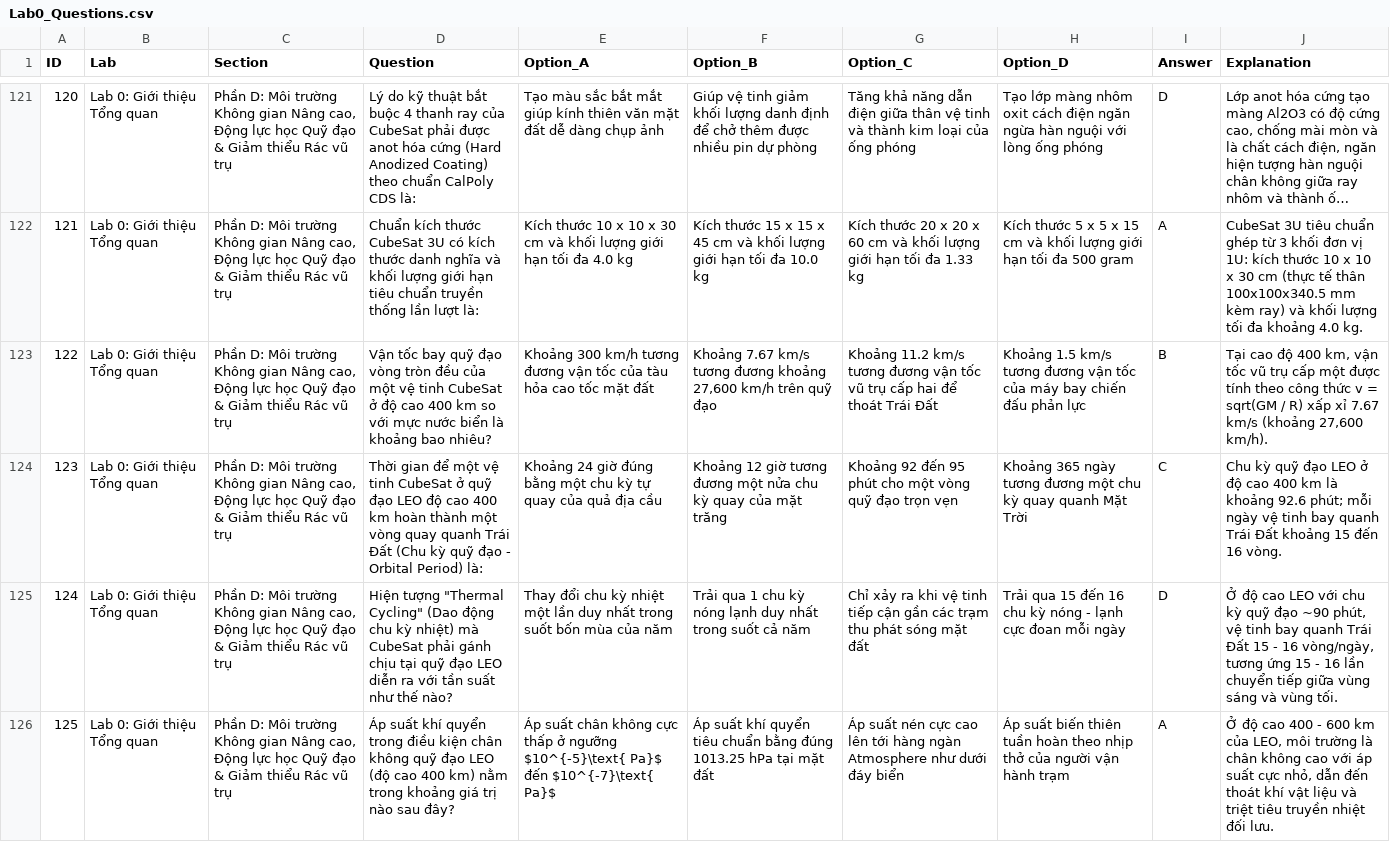
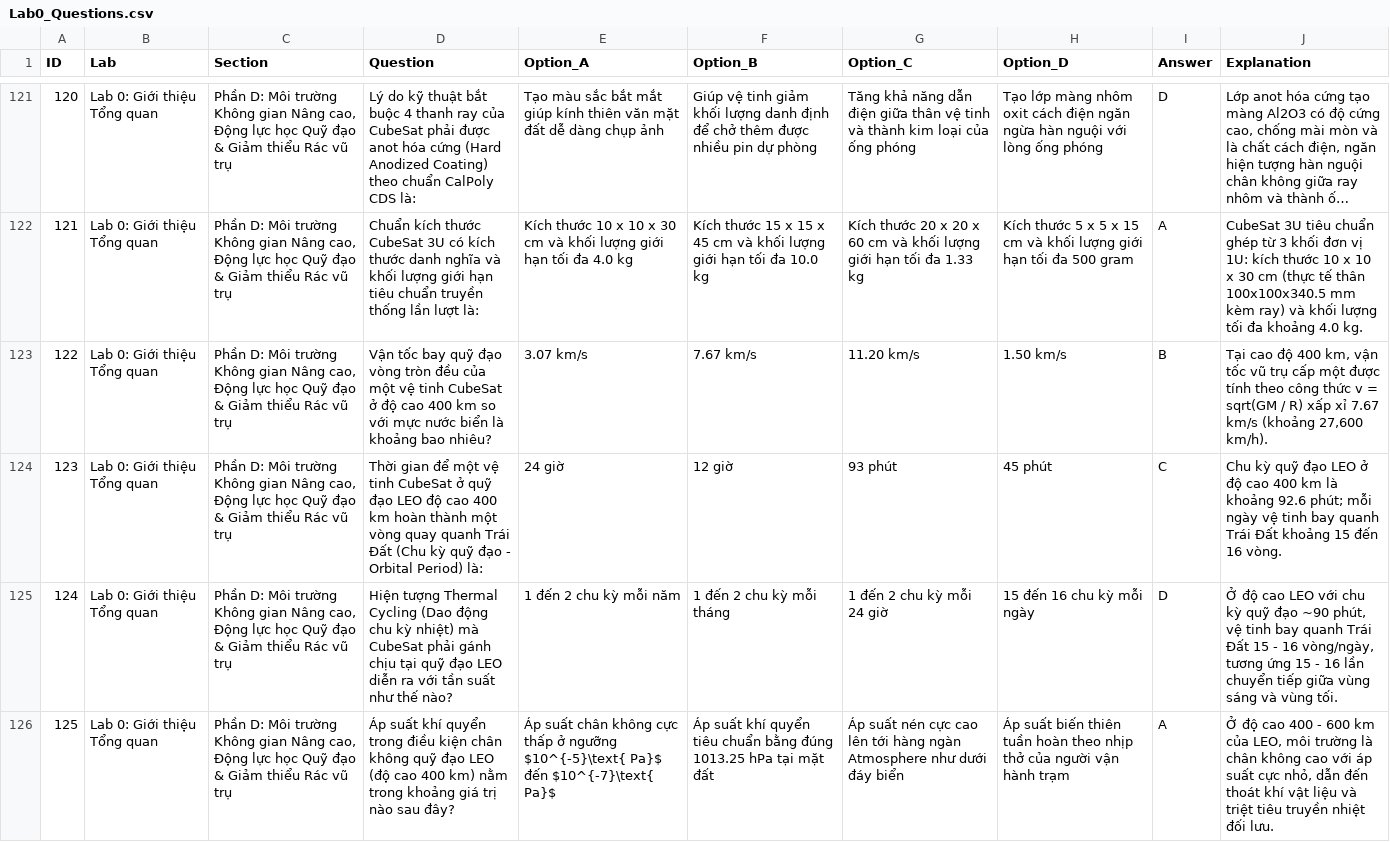
Before and after one commit to Brauuwu/PTIT-CubeSat_LMS, a CSV file: server/data/quizzes/Lab0_Questions.csv, drawn as a sheet; only a part is shown, gaps mark what is left out; long unchanged cells end in …; the diff covers the shown part only; the diff names each change by its address in the sheet, - before the commit and + after, or states it on an @@ line.

Commit message:
fix(quizzes): eliminate range and approximation hint giveaways across all labs and synchronize docs

```diff
--- a/server/data/quizzes/Lab0_Questions.csv
+++ b/server/data/quizzes/Lab0_Questions.csv
-E123 (Option_A): Khoảng 300 km/h tương đương vận tốc của tàu hỏa cao tốc mặt đất
+E123 (Option_A): 3.07 km/s
-F123 (Option_B): Khoảng 7.67 km/s tương đương khoảng 27,600 km/h trên quỹ đạo
+F123 (Option_B): 7.67 km/s
-G123 (Option_C): Khoảng 11.2 km/s tương đương vận tốc vũ trụ cấp hai để thoát Trái Đất
+G123 (Option_C): 11.20 km/s
-H123 (Option_D): Khoảng 1.5 km/s tương đương vận tốc của máy bay chiến đấu phản lực
+H123 (Option_D): 1.50 km/s
-E124 (Option_A): Khoảng 24 giờ đúng bằng một chu kỳ tự quay của quả địa cầu
+E124 (Option_A): 24 giờ
-F124 (Option_B): Khoảng 12 giờ tương đương một nửa chu kỳ quay của mặt trăng
+F124 (Option_B): 12 giờ
-G124 (Option_C): Khoảng 92 đến 95 phút cho một vòng quỹ đạo trọn vẹn
+G124 (Option_C): 93 phút
-H124 (Option_D): Khoảng 365 ngày tương đương một chu kỳ quay quanh Mặt Trời
+H124 (Option_D): 45 phút
-D125 (Question): Hiện tượng "Thermal Cycling" (Dao động…
+D125 (Question): Hiện tượng Thermal Cycling (Dao động…
-E125 (Option_A): Thay đổi chu kỳ nhiệt một lần duy nhất trong suốt bốn mùa của năm
+E125 (Option_A): 1 đến 2 chu kỳ mỗi năm
-F125 (Option_B): Trải qua 1 chu kỳ nóng lạnh duy nhất trong suốt cả năm
+F125 (Option_B): 1 đến 2 chu kỳ mỗi tháng
-G125 (Option_C): Chỉ xảy ra khi vệ tinh tiếp cận gần các trạm thu phát sóng mặt đất
+G125 (Option_C): 1 đến 2 chu kỳ mỗi 24 giờ
-H125 (Option_D): Trải qua 15 đến 16 chu kỳ nóng - lạnh cực đoan mỗi ngày
+H125 (Option_D): 15 đến 16 chu kỳ mỗi ngày
```
Also changed, not shown: 28 edited cells elsewhere in this file, server/data/quizzes/Lab6_Questions.csv, server/data/quizzes/Lab8_Questions.csv, 20 other files.
